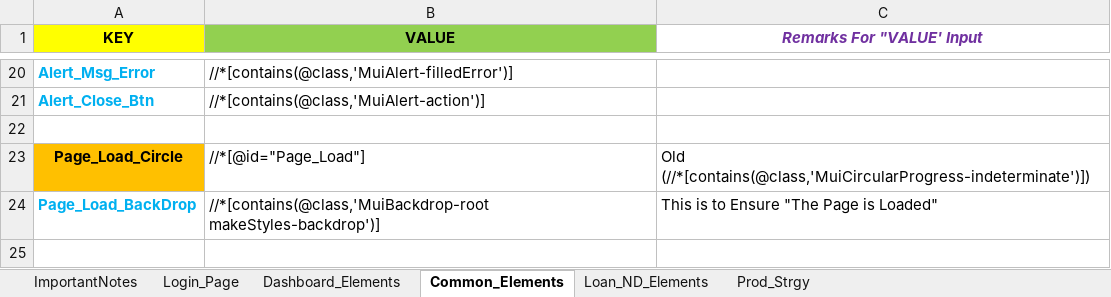
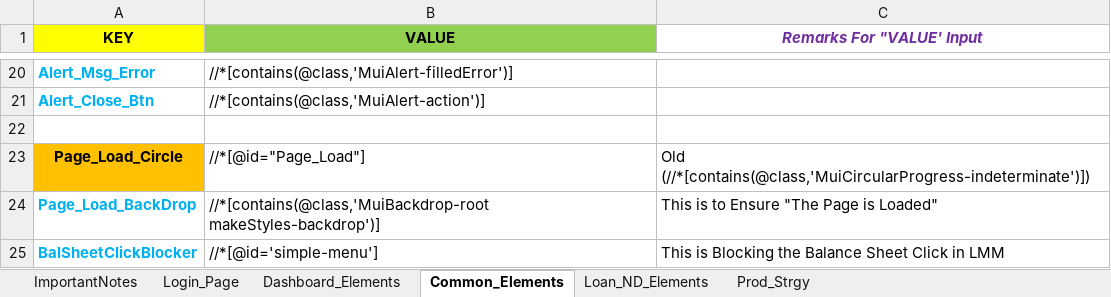
Before and after one commit to DineshKumarQA/nC_Selenium, an Excel workbook: TestExcels/Elements/nC_Elements.xlsx, sheet Common_Elements, drawn as a sheet; only a part is shown, gaps mark what is left out; values as stored, in another font and other column widths than the file's, no borders; the diff names each change by its address in the sheet, - before the commit and + after, or states it on an @@ line.

Commit message:
nC_Dinesh[Fix]-To Cater, Balance Sheet Click Intercept in Firefox

```diff
--- a/TestExcels/Elements/nC_Elements.xlsx (sheet Common_Elements)
+++ b/TestExcels/Elements/nC_Elements.xlsx (sheet Common_Elements)
+row 25: BalSheetClickBlocker | //*[@id='simple-menu'] | This is Blocking the Balance Sheet Click in LMM
```
Also changed, not shown: TestExcels/Test_Details.xlsx, 16 other files.
